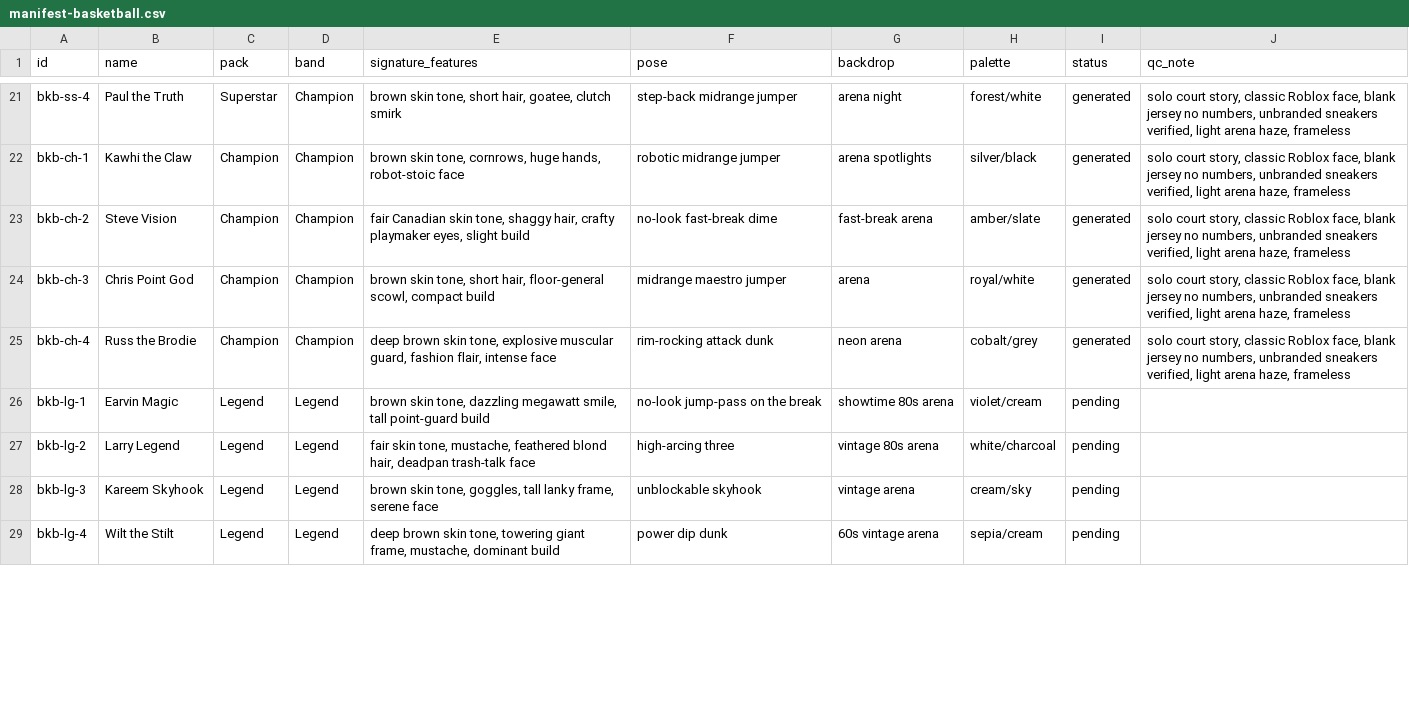
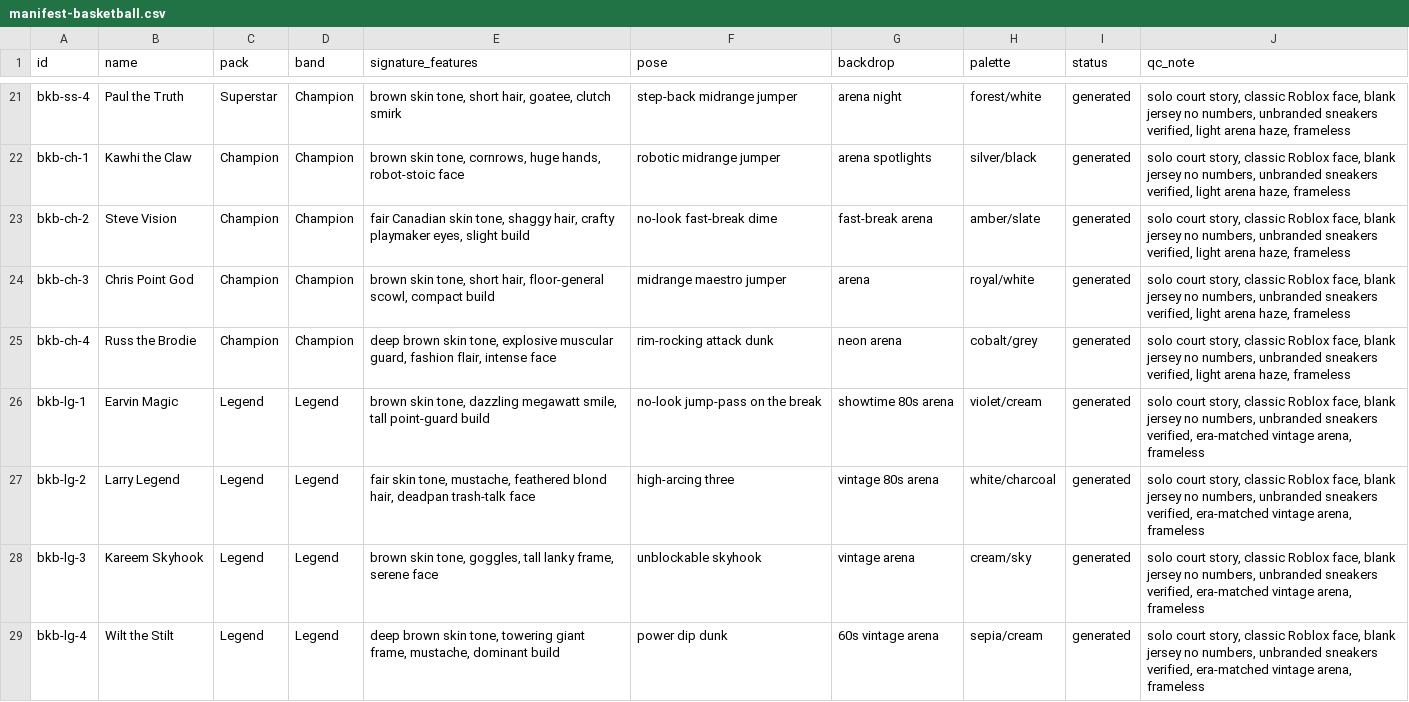
Before and after one commit to yelnurk123/sports-cards-factory, a CSV file: manifests/manifest-basketball.csv, drawn as a sheet; only a part is shown, gaps mark what is left out; the diff covers the shown part only.

Commit message:
laneB: basketball legend + immortal packs (8 cards)

```diff
--- a/manifests/manifest-basketball.csv
+++ b/manifests/manifest-basketball.csv
@@ -25,5 +25,5 @@ bkb-ch-3,Chris Point God,Champion,Champion,"brown skin tone, short hair, floor-g
 bkb-ch-4,Russ the Brodie,Champion,Champion,"deep brown skin tone, explosive muscular guard, fashion flair, intense face",rim-rocking attack dunk,neon arena,cobalt/grey,generated,"solo court story, classic Roblox face, blank jersey no numbers, unbranded sneakers verified, light arena haze, frameless"
-bkb-lg-1,Earvin Magic,Legend,Legend,"brown skin tone, dazzling megawatt smile, tall point-guard build",no-look jump-pass on the break,showtime 80s arena,violet/cream,pending,
-bkb-lg-2,Larry Legend,Legend,Legend,"fair skin tone, mustache, feathered blond hair, deadpan trash-talk face",high-arcing three,vintage 80s arena,white/charcoal,pending,
-bkb-lg-3,Kareem Skyhook,Legend,Legend,"brown skin tone, goggles, tall lanky frame, serene face",unblockable skyhook,vintage arena,cream/sky,pending,
-bkb-lg-4,Wilt the Stilt,Legend,Legend,"deep brown skin tone, towering giant frame, mustache, dominant build",power dip dunk,60s vintage arena,sepia/cream,pending,
+bkb-lg-1,Earvin Magic,Legend,Legend,"brown skin tone, dazzling megawatt smile, tall point-guard build",no-look jump-pass on the break,showtime 80s arena,violet/cream,generated,"solo court story, classic Roblox face, blank jersey no numbers, unbranded sneakers verified, era-matched vintage arena, frameless"
+bkb-lg-2,Larry Legend,Legend,Legend,"fair skin tone, mustache, feathered blond hair, deadpan trash-talk face",high-arcing three,vintage 80s arena,white/charcoal,generated,"solo court story, classic Roblox face, blank jersey no numbers, unbranded sneakers verified, era-matched vintage arena, frameless"
+bkb-lg-3,Kareem Skyhook,Legend,Legend,"brown skin tone, goggles, tall lanky frame, serene face",unblockable skyhook,vintage arena,cream/sky,generated,"solo court story, classic Roblox face, blank jersey no numbers, unbranded sneakers verified, era-matched vintage arena, frameless"
+bkb-lg-4,Wilt the Stilt,Legend,Legend,"deep brown skin tone, towering giant frame, mustache, dominant build",power dip dunk,60s vintage arena,sepia/cream,generated,"solo court story, classic Roblox face, blank jersey no numbers, unbranded sneakers verified, era-matched vintage arena, frameless"
```
Also changed, not shown: 8 edited cells elsewhere in this file, 10 other files.
